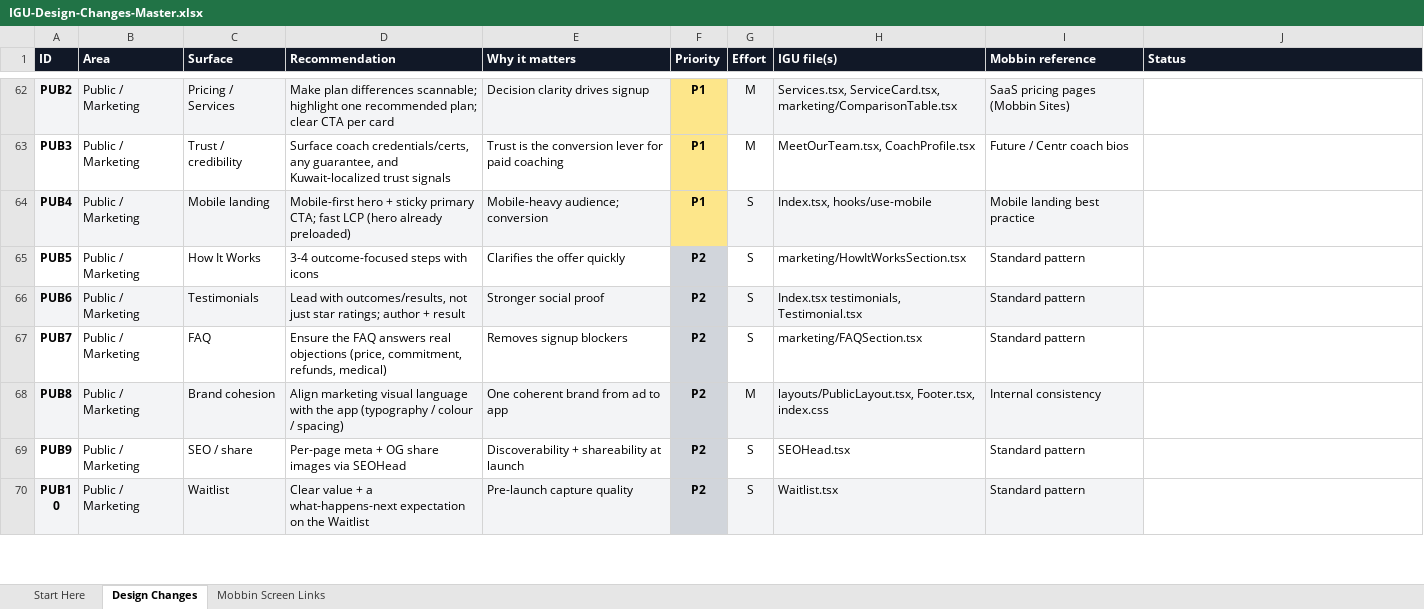
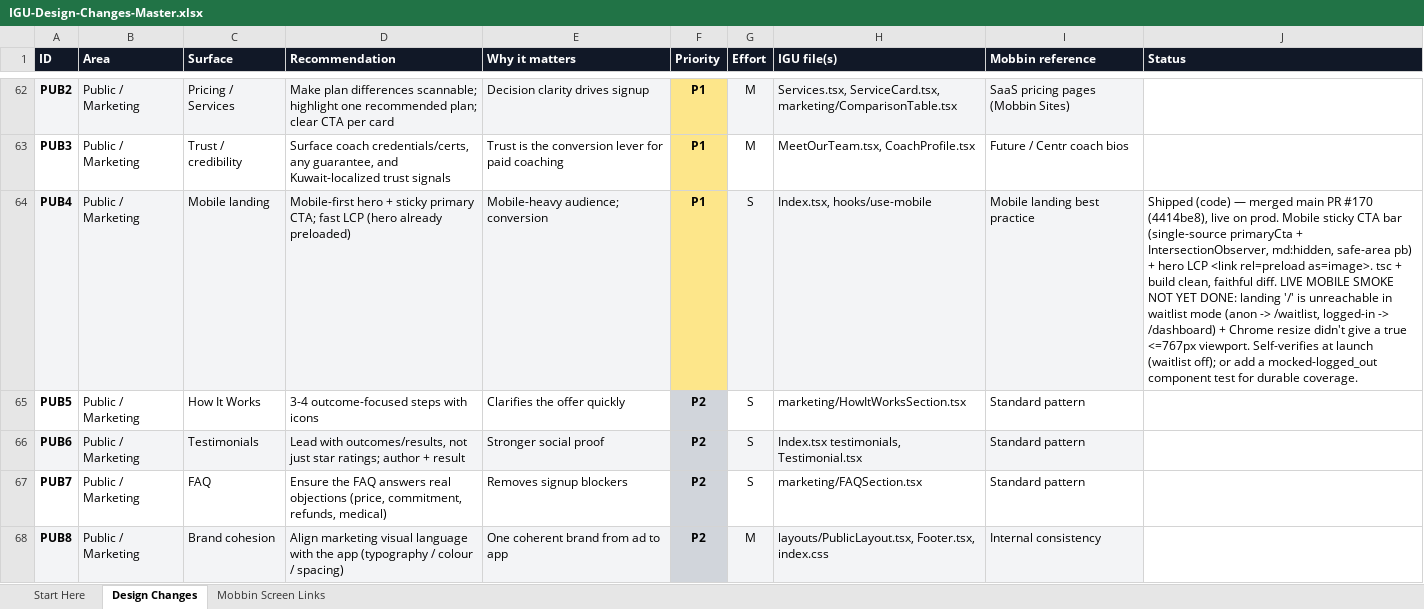
Before and after one commit to DrIron/IGU-The-Intensive-Gainz-Unit, an Excel workbook: docs/IGU-Design-Changes-Master.xlsx, sheet Design Changes, drawn as a sheet; only a part is shown, gaps mark what is left out; the shorter side is filled out with more unchanged rows; values as stored, in another font and other column widths than the file's, no borders; the diff names each change by its address in the sheet, - before the commit and + after, or states it on an @@ line.

Commit message:
docs: PUB4 shipped (code-verified, #170); live mobile smoke deferred to launch

```diff
--- a/docs/IGU-Design-Changes-Master.xlsx (sheet Design Changes)
+++ b/docs/IGU-Design-Changes-Master.xlsx (sheet Design Changes)
-J64 (Status): (empty)
+J64 (Status): Shipped (code) — merged main PR #170 (4414be8), live on prod. Mobile sticky CTA bar (single-source primaryCta + IntersectionObserver, md:hidden, safe-area pb) + hero LCP <link rel=preload as=image>. tsc + build clean, faithful diff. LIVE MOBILE SMOKE NOT YET DONE: landing '/' is unreachable in waitlist mode (anon -> /waitlist, logged-in -> /dashboard) + Chrome resize didn't give a true <=767px viewport. Self-verifies at launch (waitlist off); or add a mocked-logged_out component test for durable coverage.
```
